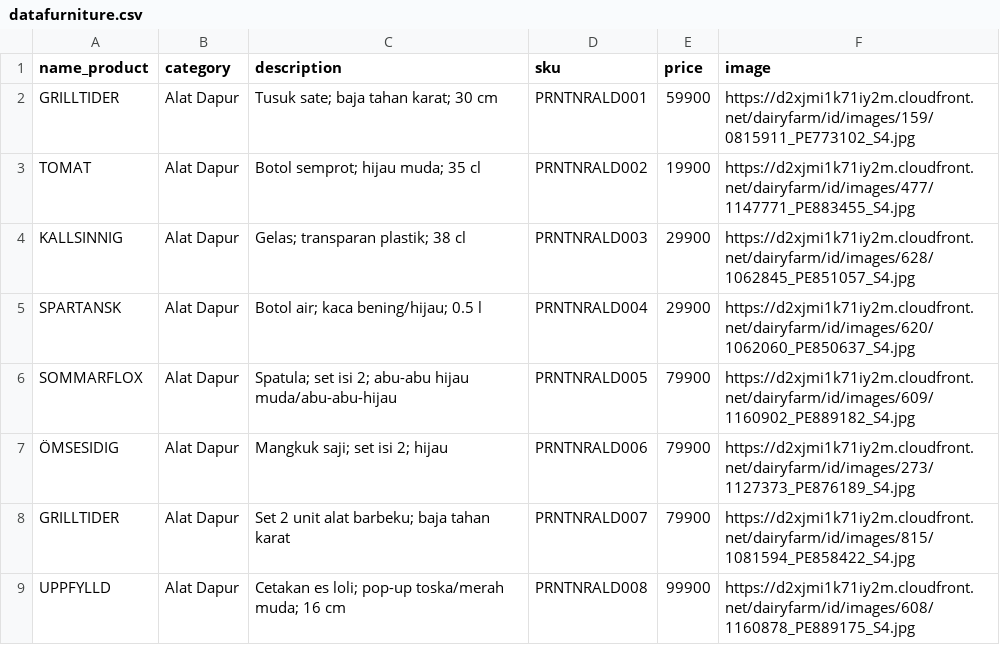
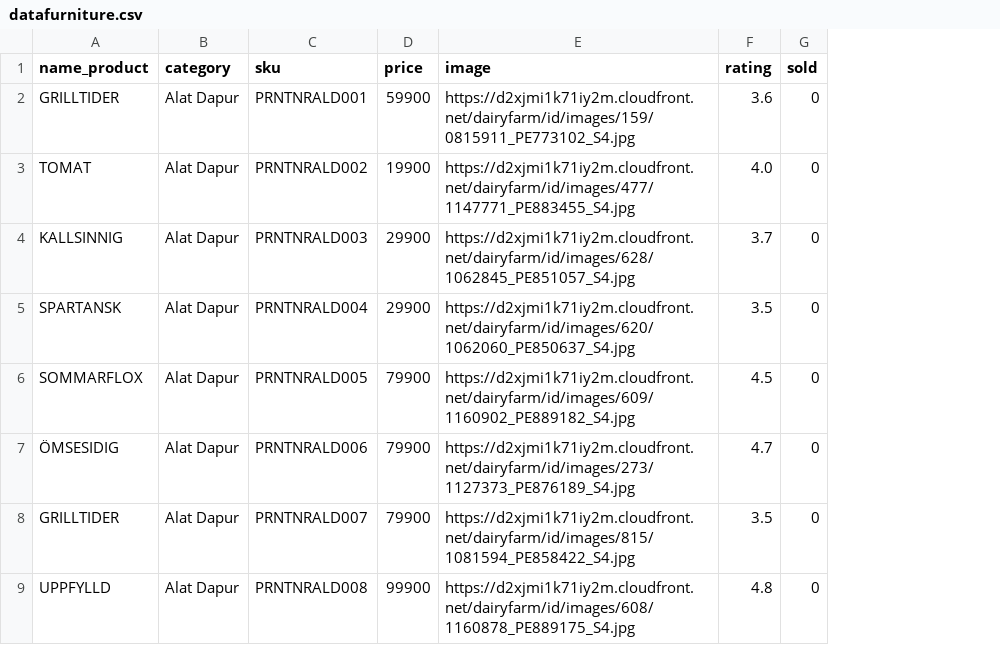
Before and after one commit to wildanhanf/PURENITUR, a CSV file: database/data/datafurniture.csv, drawn as a sheet; only a part is shown; removed rows and columns are numbered as before the commit, all else as after; the diff names each change by its address in the sheet, - before the commit and + after, or states it on an @@ line.

Commit message:
[BE - Rheza] Back End Cart, Renew Data, Back End Product Detail with Livewire

```diff
--- a/database/data/datafurniture.csv
+++ b/database/data/datafurniture.csv
-column C (description), rows 2-9: Tusuk sate; baja tahan karat; 30 cm | Botol semprot; hijau muda; 35 cl | Gelas; transparan plastik; 38 cl | Botol air; kaca bening/hijau; 0.5 l | Spatula; set isi 2; abu-abu hijau muda/abu-abu-hijau | Mangkuk saji; set isi 2; hijau | Set 2 unit alat barbeku; baja tahan karat | Cetakan es loli; pop-up toska/merah muda; 16 cm
+column F (rating), rows 2-9: 3.6 | 4.0 | 3.7 | 3.5 | 4.5 | 4.7 | 3.5 | 4.8
+column G (sold), rows 2-9: all 0
```
Also changed, not shown: 14 other files.
